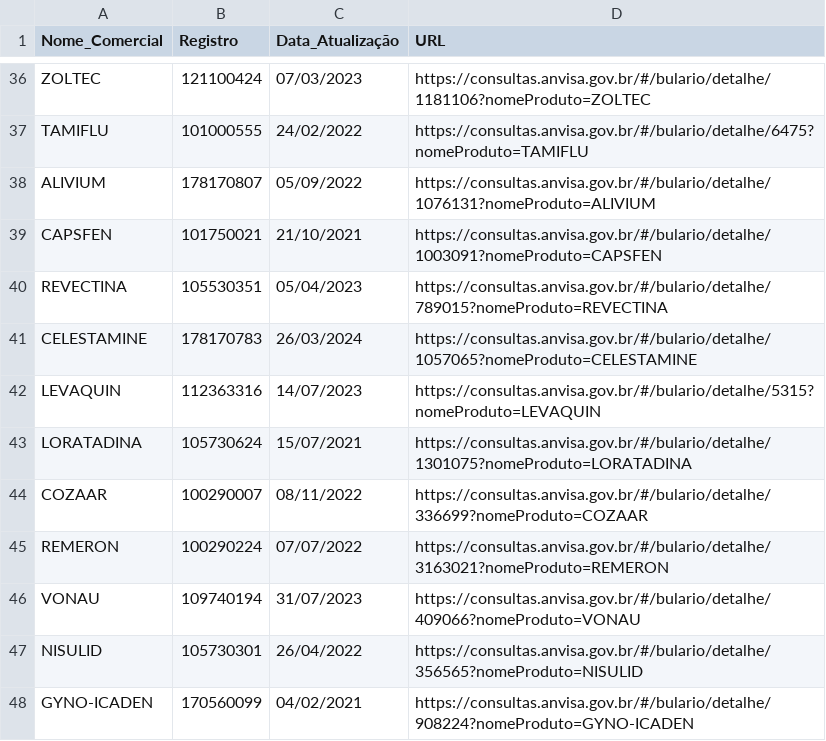
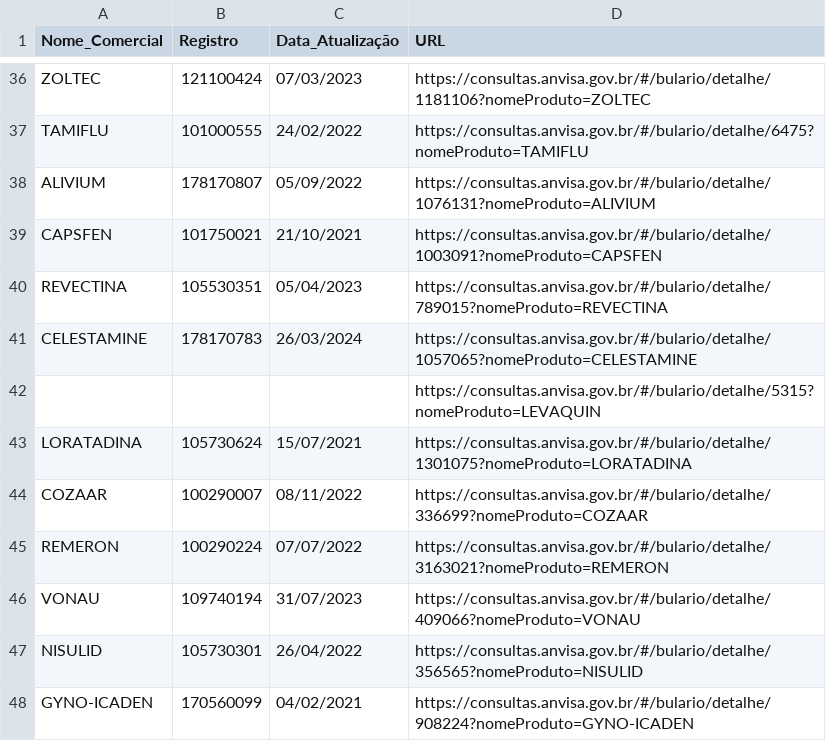
Before and after one commit to Diorgerb/DADOSreg, a CSV file: StatusBulasReferencia.csv, drawn as a sheet; only a part is shown, gaps mark what is left out.

Commit message:
Atualizando arquivo CSV com informações extraídas

```diff
--- a/StatusBulasReferencia.csv
+++ b/StatusBulasReferencia.csv
@@ -41,3 +41,3 @@ REVECTINA,105530351,05/04/2023,https://consultas.anvisa.gov.br/#/bulario/detalhe
 CELESTAMINE,178170783,26/03/2024,https://consultas.anvisa.gov.br/#/bulario/detalhe/1057065?nomeProduto=CELESTAMINE
-LEVAQUIN,112363316,14/07/2023,https://consultas.anvisa.gov.br/#/bulario/detalhe/5315?nomeProduto=LEVAQUIN
+,,,https://consultas.anvisa.gov.br/#/bulario/detalhe/5315?nomeProduto=LEVAQUIN
 LORATADINA,105730624,15/07/2021,https://consultas.anvisa.gov.br/#/bulario/detalhe/1301075?nomeProduto=LORATADINA
```
